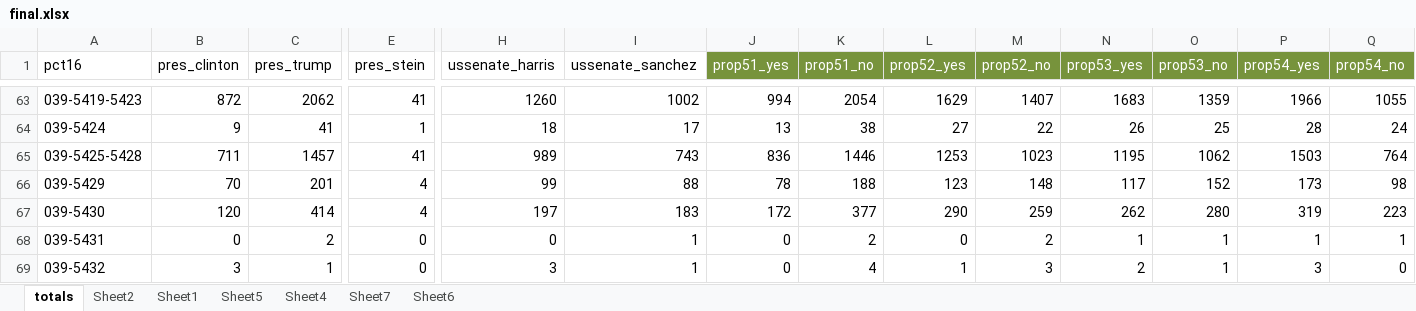
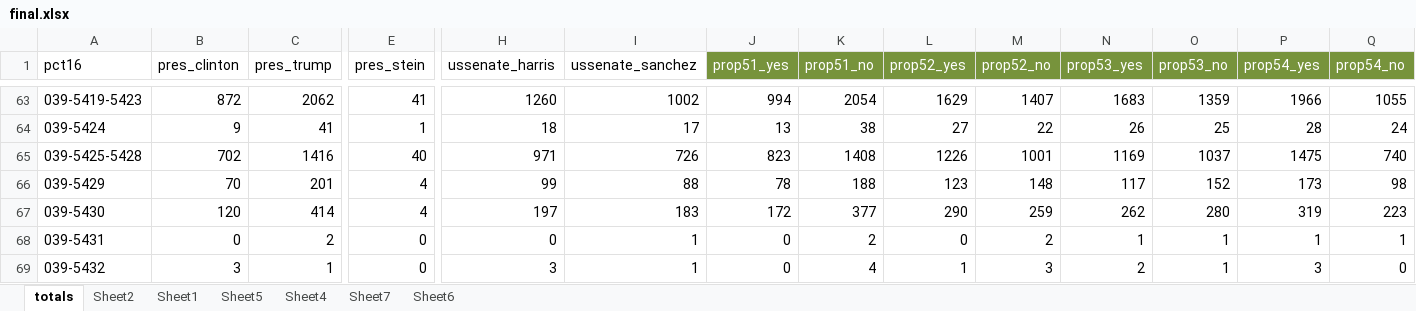
Before and after one commit to datadesk/california-2016-election-precinct-maps, an Excel workbook: 039-madera-county/final.xlsx, sheet totals, drawn as a sheet; only a part is shown, gaps mark what is left out; values as stored, in another font and other column widths than the file's, no borders; the diff covers the shown part only; the diff names each change by its address in the sheet, - before the commit and + after, or states it on an @@ line.

```diff
--- a/039-madera-county/final.xlsx (sheet totals)
+++ b/039-madera-county/final.xlsx (sheet totals)
-B65 (pres_clinton): 711
+B65 (pres_clinton): 702
-C65 (pres_trump): 1457
+C65 (pres_trump): 1416
-E65 (pres_stein): 41
+E65 (pres_stein): 40
-H65 (ussenate_harris): 989
+H65 (ussenate_harris): 971
-I65 (ussenate_sanchez): 743
+I65 (ussenate_sanchez): 726
-J65 (prop51_yes): 836
+J65 (prop51_yes): 823
-K65 (prop51_no): 1446
+K65 (prop51_no): 1408
-L65 (prop52_yes): 1253
+L65 (prop52_yes): 1226
-M65 (prop52_no): 1023
+M65 (prop52_no): 1001
-N65 (prop53_yes): 1195
+N65 (prop53_yes): 1169
-O65 (prop53_no): 1062
+O65 (prop53_no): 1037
-P65 (prop54_yes): 1503
+P65 (prop54_yes): 1475
-Q65 (prop54_no): 764
+Q65 (prop54_no): 740
```
Also changed, not shown: 26 edited cells elsewhere in this sheet, 15 other files.
